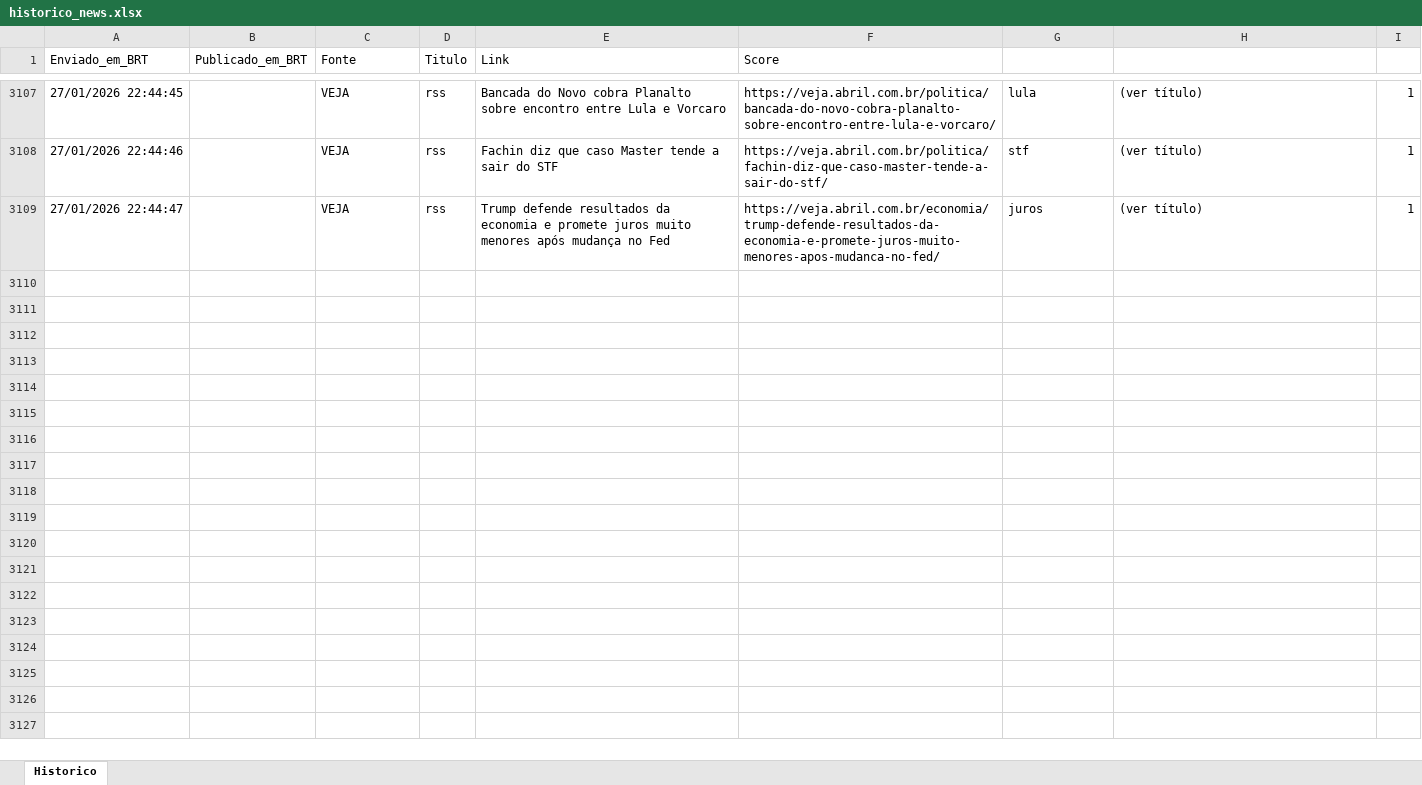
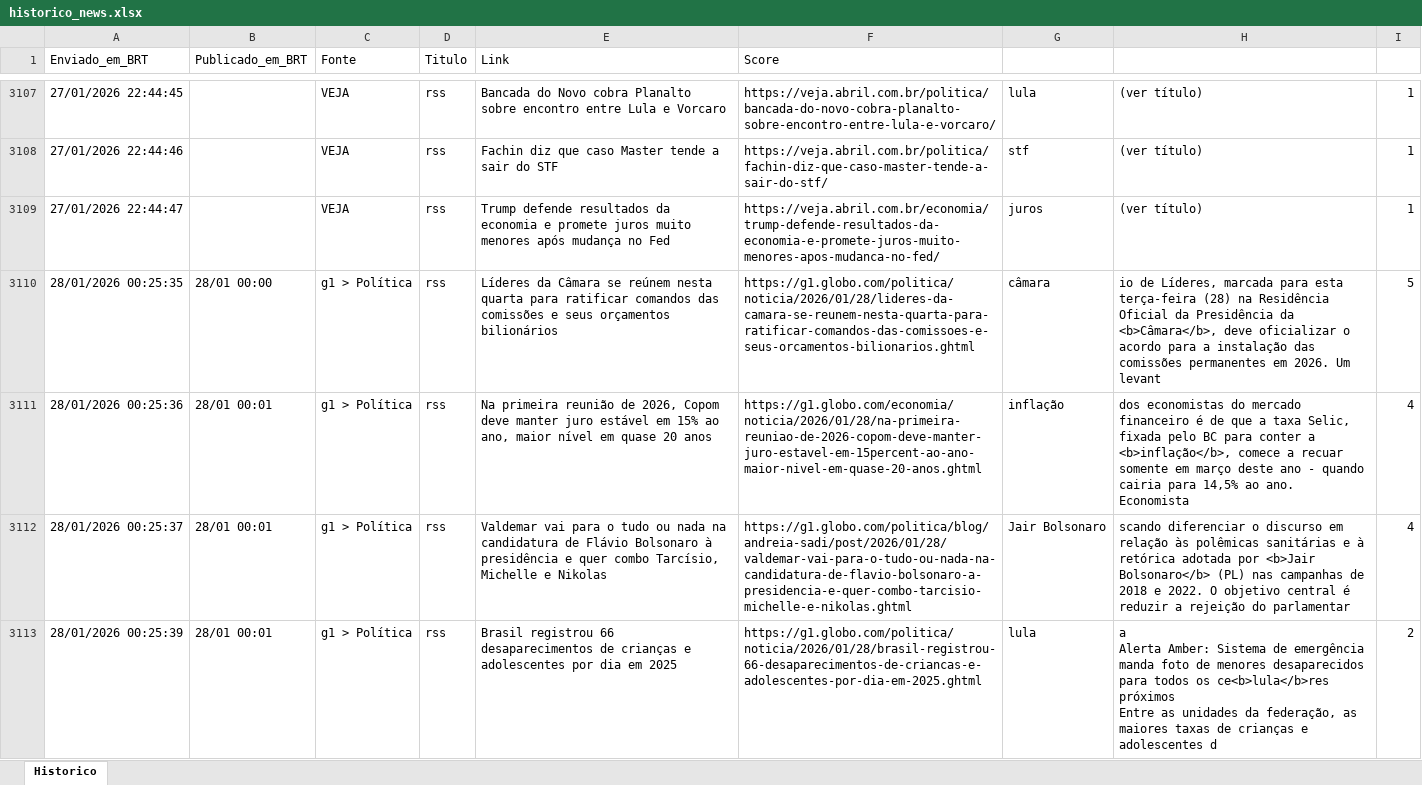
Before and after one commit to LucasPin45/ZanattaNews, an Excel workbook: historico_news.xlsx, sheet Historico, drawn as a sheet; only a part is shown, gaps mark what is left out; values as stored, in another font and other column widths than the file's, no borders; ↵ is a line break in a cell; the diff covers the shown part only; the diff names each change by its address in the sheet, - before the commit and + after, or states it on an @@ line.

```diff
--- a/historico_news.xlsx (sheet Historico)
+++ b/historico_news.xlsx (sheet Historico)
+row 3110: 28/01/2026 00:25:35 | 28/01 00:00 | g1 > Política | rss | Líderes da Câmara se reúnem nesta quarta para ratificar comandos das comissões e seus orçamentos bilionários | https://g1.globo.com/politica/noticia/2026/01/28/lideres-da-camara-se-reunem-nesta-quarta-para-ratificar-comandos-das-comissoes-e-seus-orcamentos-bilionarios.ghtml | câmara | io de Líderes, marcada para esta terça-feira (28) na Residência Oficial da Presidência da <b>Câmara</b>, deve oficializar o acordo para a instalação das comissões permanentes em 2026. Um levant | 5
+row 3111: 28/01/2026 00:25:36 | 28/01 00:01 | g1 > Política | rss | Na primeira reunião de 2026, Copom deve manter juro estável em 15% ao ano, maior nível em quase 20 anos | https://g1.globo.com/economia/noticia/2026/01/28/na-primeira-reuniao-de-2026-copom-deve-manter-juro-estavel-em-15percent-ao-ano-maior-nivel-em-quase-20-anos.ghtml | inflação | dos economistas do mercado financeiro é de que a taxa Selic, fixada pelo BC para conter a <b>inflação</b>, comece a recuar somente em março deste ano - quando cairia para 14,5% ao ano. ↵ Economista | 4
+row 3112: 28/01/2026 00:25:37 | 28/01 00:01 | g1 > Política | rss | Valdemar vai para o tudo ou nada na candidatura de Flávio Bolsonaro à presidência e quer combo Tarcísio, Michelle e Nikolas | https://g1.globo.com/politica/blog/andreia-sadi/post/2026/01/28/valdemar-vai-para-o-tudo-ou-nada-na-candidatura-de-flavio-bolsonaro-a-presidencia-e-quer-combo-tarcisio-michelle-e-nikolas.ghtml | Jair Bolsonaro | scando diferenciar o discurso em relação às polêmicas sanitárias e à retórica adotada por <b>Jair Bolsonaro</b> (PL) nas campanhas de 2018 e 2022. O objetivo central é reduzir a rejeição do parlamentar | 4
+row 3113: 28/01/2026 00:25:39 | 28/01 00:01 | g1 > Política | rss | Brasil registrou 66 desaparecimentos de crianças e adolescentes por dia em 2025 | https://g1.globo.com/politica/noticia/2026/01/28/brasil-registrou-66-desaparecimentos-de-criancas-e-adolescentes-por-dia-em-2025.ghtml | lula | a ↵ Alerta Amber: Sistema de emergência manda foto de menores desaparecidos para todos os ce<b>lula</b>res próximos ↵ Entre as unidades da federação, as maiores taxas de crianças e adolescentes d | 2
```
Also changed, not shown: 11 added rows elsewhere in this sheet, 1 other file.
